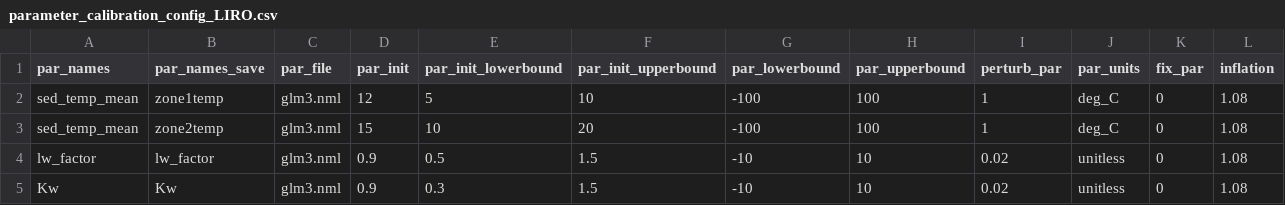
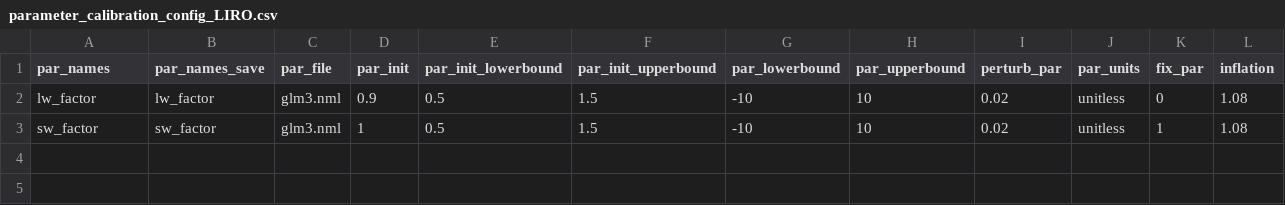
Before and after one commit to mollystroud/NEON-rs-thermal, a CSV file: configuration/analysis/parameter_calibration_config_LIRO.csv, drawn as a sheet.

```diff
--- a/configuration/analysis/parameter_calibration_config_LIRO.csv
+++ b/configuration/analysis/parameter_calibration_config_LIRO.csv
@@ -1,5 +1,3 @@
 par_names,par_names_save,par_file,par_init,par_init_lowerbound,par_init_upperbound,par_lowerbound,par_upperbound,perturb_par,par_units,fix_par,inflation
-sed_temp_mean,zone1temp,glm3.nml,12,5,10,-100,100,1,deg_C,0,1.08
-sed_temp_mean,zone2temp,glm3.nml,15,10,20,-100,100,1,deg_C,0,1.08
 lw_factor,lw_factor,glm3.nml,0.9,0.5,1.5,-10,10,0.02,unitless,0,1.08
-Kw,Kw,glm3.nml,0.9,0.3,1.5,-10,10,0.02,unitless,0,1.08
+sw_factor,sw_factor,glm3.nml,1,0.5,1.5,-10,10,0.02,unitless,1,1.08
```
Also changed, not shown: configuration/analysis/parameter_calibration_config_BARC.csv, configuration/analysis/parameter_calibration_config_CRAM.csv, 36 other files.
